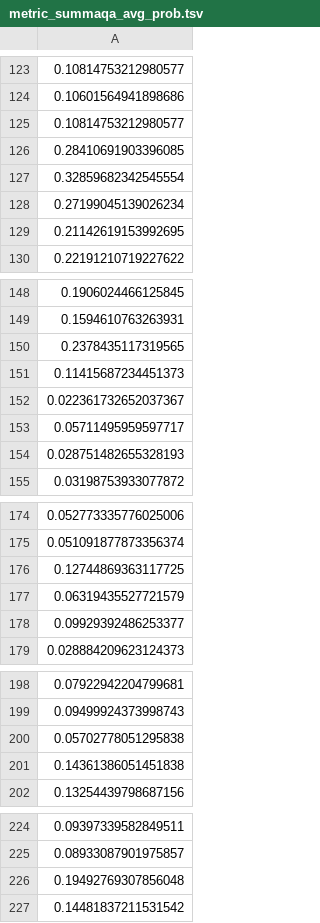
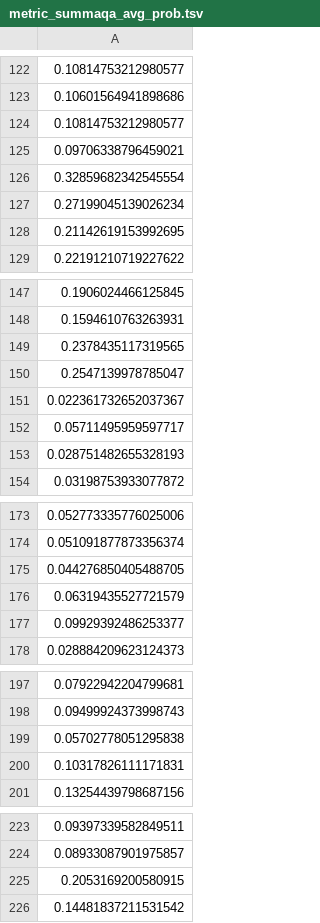
Before and after one commit to forrestbao/SueNes, a TSV file: human/realsumm/analysis/predictions/metric_summaqa_avg_prob.tsv, drawn as a sheet; only a part is shown, gaps mark what is left out; the diff covers the shown part only.

```diff
--- a/human/realsumm/analysis/predictions/metric_summaqa_avg_prob.tsv
+++ b/human/realsumm/analysis/predictions/metric_summaqa_avg_prob.tsv
@@ -125,3 +124,3 @@
 0.10814753212980577
-0.28410691903396085
+0.09706338796459021
 0.32859682342545554
@@ -150,3 +149,3 @@
 0.2378435117319565
-0.11415687234451373
+0.2547139978785047
 0.022361732652037367
@@ -175,3 +174,3 @@
 0.051091877873356374
-0.12744869363117725
+0.044276850405488705
 0.06319435527721579
@@ -200,3 +199,3 @@
 0.05702778051295838
-0.14361386051451838
+0.10317826111171831
 0.13254439798687156
@@ -225,3 +224,3 @@
 0.08933087901975857
-0.19492769307856048
+0.2053169200580915
 0.14481837211531542
```
Also changed, not shown: 1 added row, 1 removed row and 94 edited cells elsewhere in this file, human/realsumm/analysis/predictions/metric_blanc.tsv, human/realsumm/analysis/predictions/metric_summaqa_avg_fscore.tsv, 4 other files.
